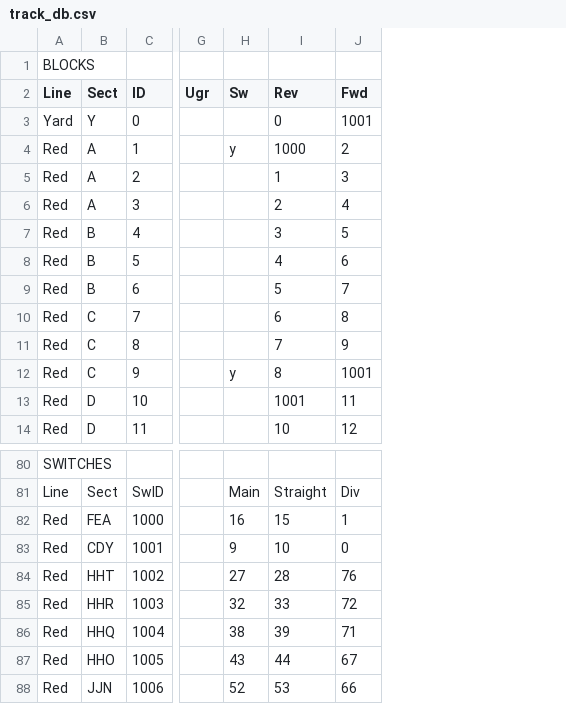
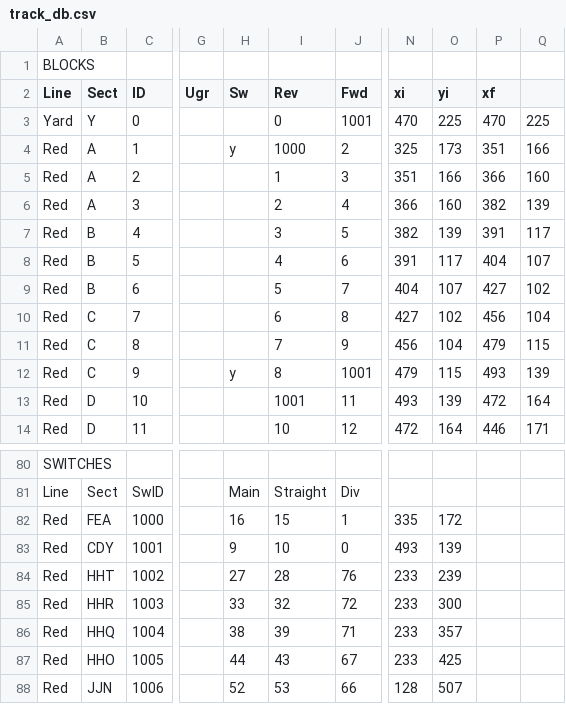
Before and after one commit to zgrnk/Breathless-Bovine, a CSV file: tkm/track_db.csv, drawn as a sheet; only a part is shown, gaps mark what is left out; the diff names each change by its address in the sheet, - before the commit and + after, or states it on an @@ line.

```diff
--- a/tkm/track_db.csv
+++ b/tkm/track_db.csv
+column N (xi), rows 3-14: 470 | 325 | 351 | 366 | 382 | 391 | 404 | 427 | 456 | 479 | 493 | 472; rows 82-88: 335 | 493 | 233 | 233 | 233 | 233 | 128
+column O (yi), rows 3-14: 225 | 173 | 166 | 160 | 139 | 117 | 107 | 102 | 104 | 115 | 139 | 164; rows 82-88: 172 | 139 | 239 | 300 | 357 | 425 | 507
+column P (xf), rows 3-14: 470 | 351 | 366 | 382 | 391 | 404 | 427 | 456 | 479 | 493 | 472 | 446
+column Q, rows 3-14: 225 | 166 | 160 | 139 | 117 | 107 | 102 | 104 | 115 | 139 | 164 | 171
-H85 (Sw): 32
+H85 (Sw): 33
-I85 (Rev): 33
+I85 (Rev): 32
-H87 (Sw): 43
+H87 (Sw): 44
-I87 (Rev): 44
+I87 (Rev): 43
```
Also changed, not shown: 2 other files.
